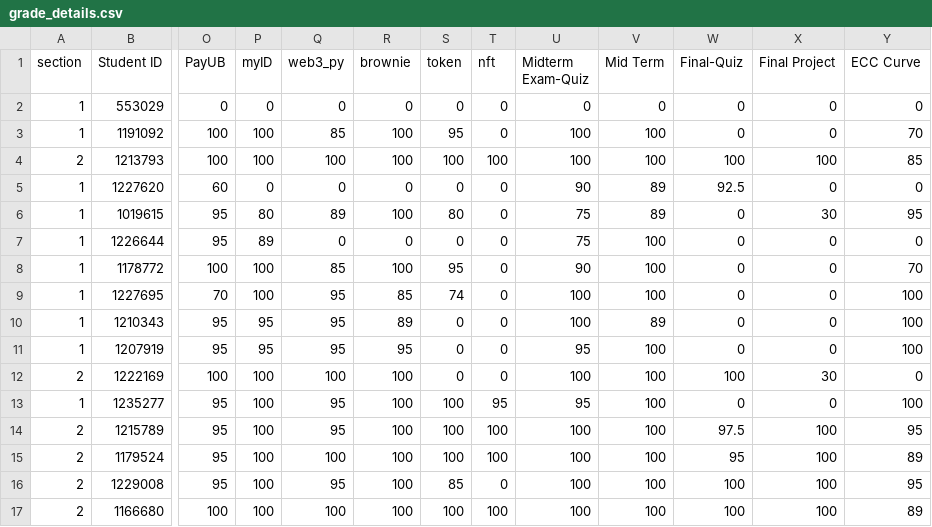
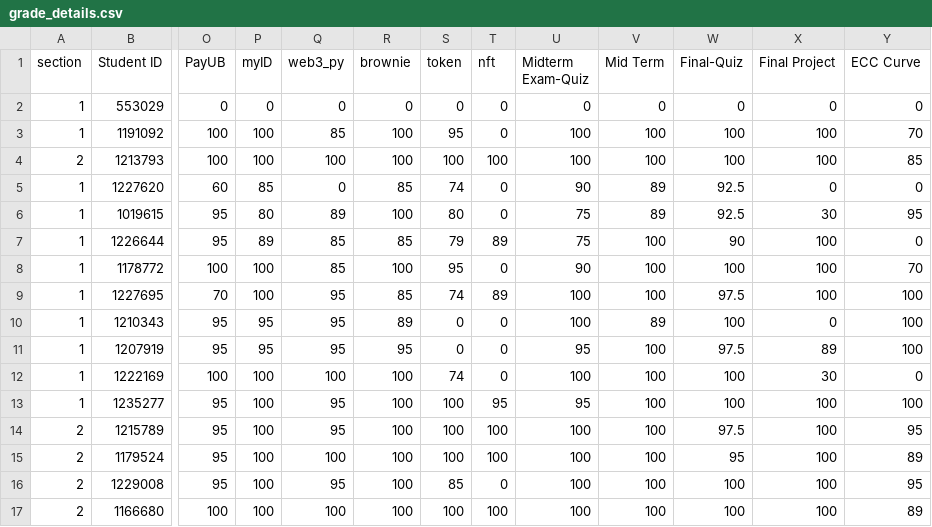
Before and after one commit to Gypsaman/neurodistributedub, a CSV file: grade_details.csv, drawn as a sheet; only a part is shown, gaps mark what is left out; the diff covers the shown part only; the diff names each change by its address in the sheet, - before the commit and + after, or states it on an @@ line.

```diff
--- a/grade_details.csv
+++ b/grade_details.csv
-W3 (Final-Quiz): 0
+W3 (Final-Quiz): 100
-X3 (Final Project): 0
+X3 (Final Project): 100
-P5 (myID): 0
+P5 (myID): 85
-R5 (brownie): 0
+R5 (brownie): 85
-S5 (token): 0
+S5 (token): 74
-W6 (Final-Quiz): 0
+W6 (Final-Quiz): 92.5
-Q7 (web3_py): 0
+Q7 (web3_py): 85
-R7 (brownie): 0
+R7 (brownie): 85
-S7 (token): 0
+S7 (token): 79
-T7 (nft): 0
+T7 (nft): 89
-W7 (Final-Quiz): 0
+W7 (Final-Quiz): 90
-X7:X9 (Final Project): 0
+X7:X9 (Final Project): 100
-W8 (Final-Quiz): 0
+W8 (Final-Quiz): 100
-T9 (nft): 0
+T9 (nft): 89
-W9 (Final-Quiz): 0
+W9 (Final-Quiz): 97.5
-W10 (Final-Quiz): 0
+W10 (Final-Quiz): 100
-W11 (Final-Quiz): 0
+W11 (Final-Quiz): 97.5
-X11 (Final Project): 0
+X11 (Final Project): 89
-A12 (section): 2
+A12 (section): 1
-S12 (token): 0
+S12 (token): 74
-W13 (Final-Quiz): 0
+W13 (Final-Quiz): 100
-X13 (Final Project): 0
+X13 (Final Project): 100
```
Also changed, not shown: 27 edited cells elsewhere in this file, 3 other files.
